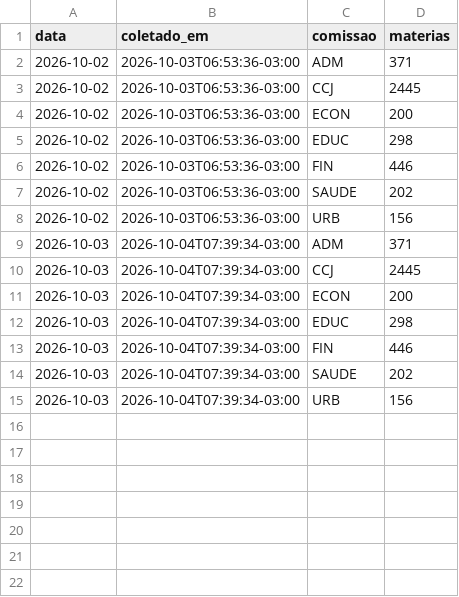
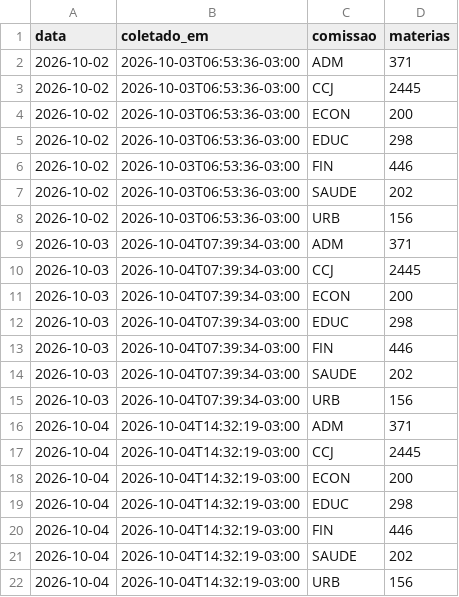
Before and after one commit to prototiposlegisla/comissoes-acervo, a CSV file: dados/coletas.csv, drawn as a sheet; the diff names each change by its address in the sheet, - before the commit and + after, or states it on an @@ line.

```diff
--- a/dados/coletas.csv
+++ b/dados/coletas.csv
+row 16: 2026-10-04 | 2026-10-04T14:32:19-03:00 | ADM | 371
+row 17: 2026-10-04 | 2026-10-04T14:32:19-03:00 | CCJ | 2445
+row 18: 2026-10-04 | 2026-10-04T14:32:19-03:00 | ECON | 200
+row 19: 2026-10-04 | 2026-10-04T14:32:19-03:00 | EDUC | 298
+row 20: 2026-10-04 | 2026-10-04T14:32:19-03:00 | FIN | 446
+row 21: 2026-10-04 | 2026-10-04T14:32:19-03:00 | SAUDE | 202
+row 22: 2026-10-04 | 2026-10-04T14:32:19-03:00 | URB | 156
```
